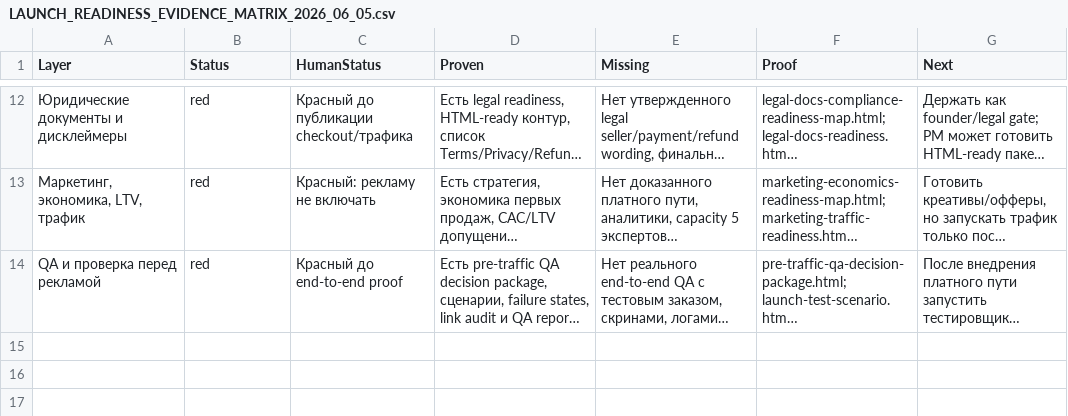
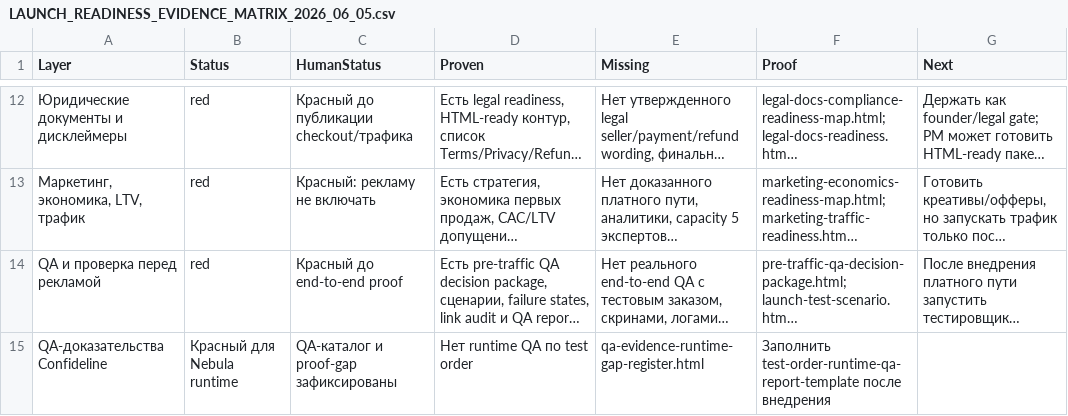
Before and after one commit to cutthreat/confideline, a CSV file: web/blue-panel/docs/artifacts/LAUNCH_READINESS_EVIDENCE_MATRIX_2026_06_05.csv, drawn as a sheet; only a part is shown, gaps mark what is left out; long unchanged cells end in …; the diff names each change by its address in the sheet, - before the commit and + after, or states it on an @@ line.

Commit message:
Align readiness matrix with QA proof gap

```diff
--- a/web/blue-panel/docs/artifacts/LAUNCH_READINESS_EVIDENCE_MATRIX_2026_06_05.csv
+++ b/web/blue-panel/docs/artifacts/LAUNCH_READINESS_EVIDENCE_MATRIX_2026_06_05.csv
+row 15: QA-доказательства Confideline | Красный для Nebula runtime | QA-каталог и proof-gap зафиксированы | Нет runtime QA по test order | qa-evidence-runtime-gap-register.html | Заполнить test-order-runtime-qa-report-template после внедрения
```
Also changed, not shown: web/blue-panel/docs/artifacts/PM_CURRENT_STATE_PROOF_LEDGER_2026_06_05.csv, 2 other files.
